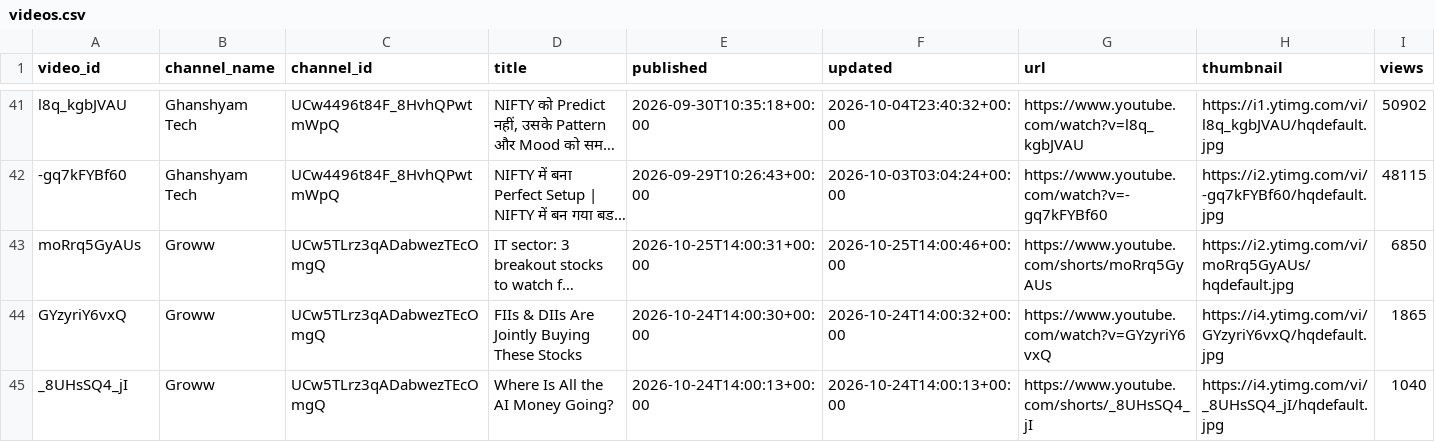
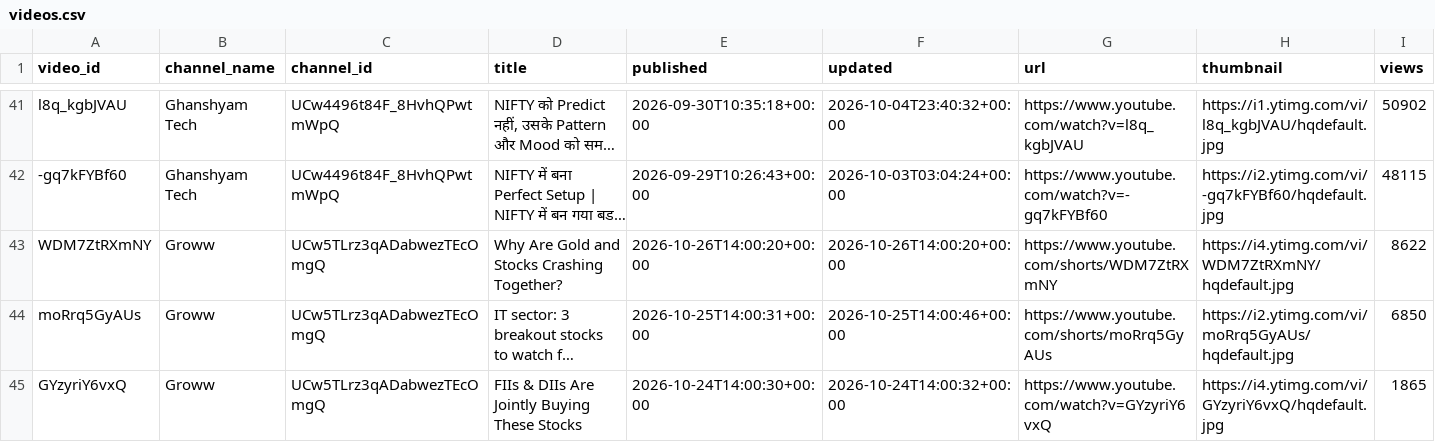
Before and after one commit to devrajai/ArthaSaar, a CSV file: data/youtube/videos.csv, drawn as a sheet; only a part is shown, gaps mark what is left out; the shorter side is filled out with more unchanged rows; long unchanged cells end in …; rows hold the shown columns only; the diff covers the shown part only; the diff names each change by its address in the sheet, - before the commit and + after, or states it on an @@ line.

Commit message:
youtube: 2026-10-26T18:32:52Z

```diff
--- a/data/youtube/videos.csv
+++ b/data/youtube/videos.csv
+row 43: WDM7ZtRXmNY | Groww | UCw5TLrz3qADabwezTEcOmgQ | Why Are Gold and Stocks Crashing Together? | 2026-10-26T14:00:20+00:00 | 2026-10-26T14:00:20+00:00 | https://www.youtube.com/shorts/WDM7ZtRXmNY | https://i4.ytimg.com/vi/WDM7ZtRXmNY/hqdefault.jpg | 8622
```
Also changed, not shown: 1 added row elsewhere in this file, data/analysis/video_scores.csv, data/youtube/ghanshyam-tech.csv, 14 other files.
